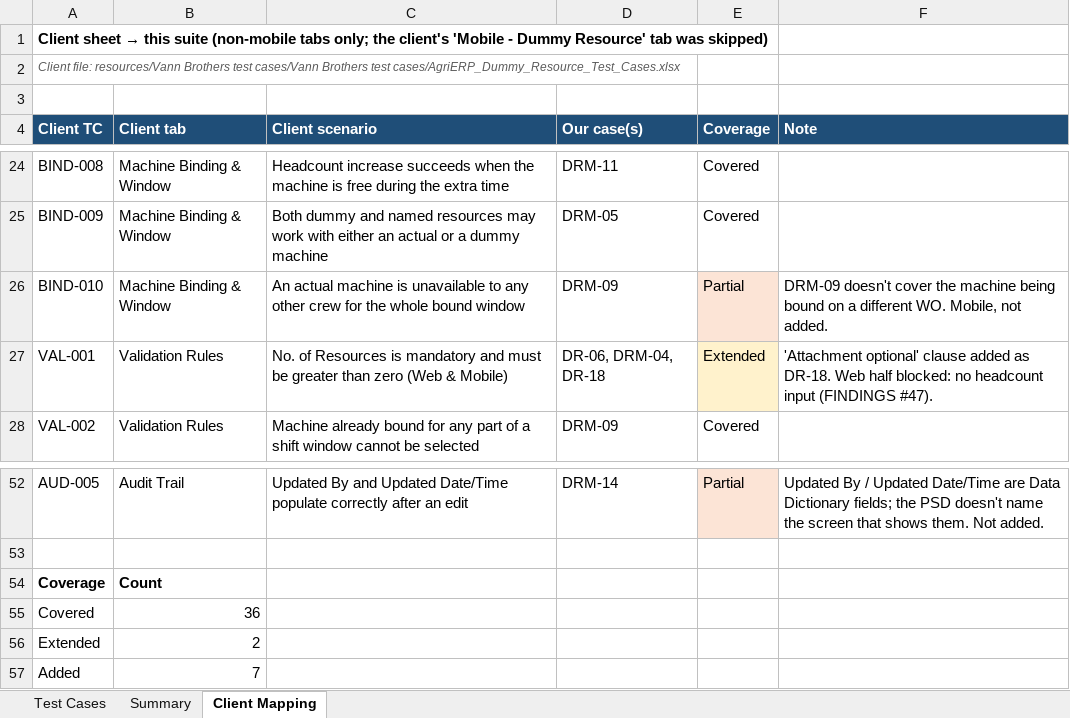
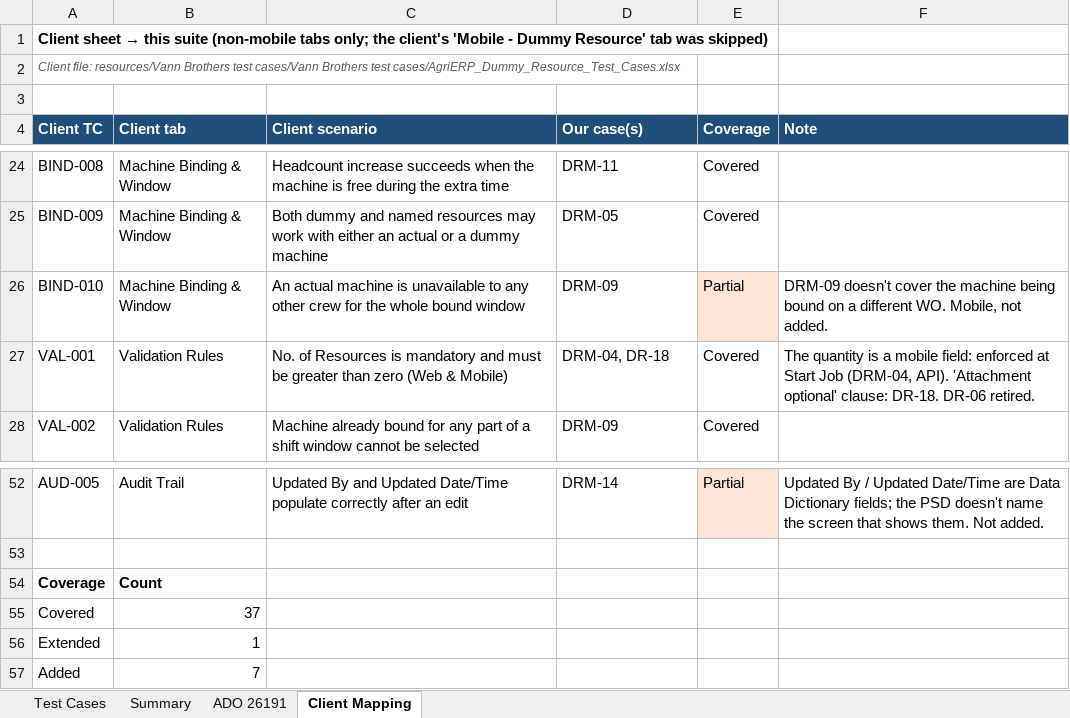
Before and after one commit to Zujaj/VannBrosPhaseTwo, an Excel workbook: playwright/test-plans/authenticated/dummy-resources-test-cases.xlsx, sheet Client Mapping, drawn as a sheet; only a part is shown, gaps mark what is left out; values as stored, in another font and other column widths than the file's, no borders; charts and pictures not drawn; the diff names each change by its address in the sheet, - before the commit and + after, or states it on an @@ line.

```diff
--- a/playwright/test-plans/authenticated/dummy-resources-test-cases.xlsx (sheet Client Mapping)
+++ b/playwright/test-plans/authenticated/dummy-resources-test-cases.xlsx (sheet Client Mapping)
+sheet tab: ADO 26191
-D27 (Our case(s)): DR-06, DRM-04, DR-18
+D27 (Our case(s)): DRM-04, DR-18
-E27 (Coverage): Extended
+E27 (Coverage): Covered
-E27 fill: #FFF2CC
+E27 fill: none
-F27 (Note): 'Attachment optional' clause added as DR-18. Web half blocked: no headcount input (FINDINGS #47).
+F27 (Note): The quantity is a mobile field: enforced at Start Job (DRM-04, API). 'Attachment optional' clause: DR-18. DR-06 retired.
-B55 (Client tab): 36
+B55 (Client tab): 37
-B56 (Client tab): 2
+B56 (Client tab): 1
```
Also changed, not shown: sheet Test Cases, sheet Summary, formulas that keep their value, 6 other files.
